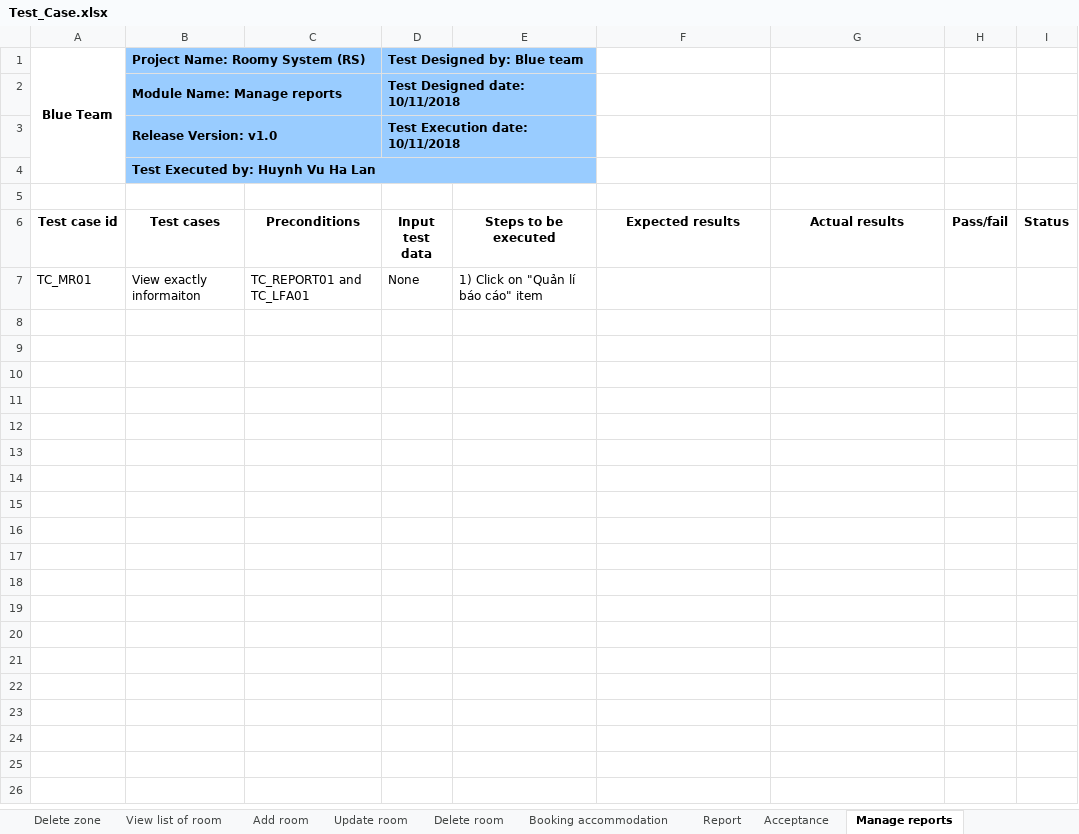
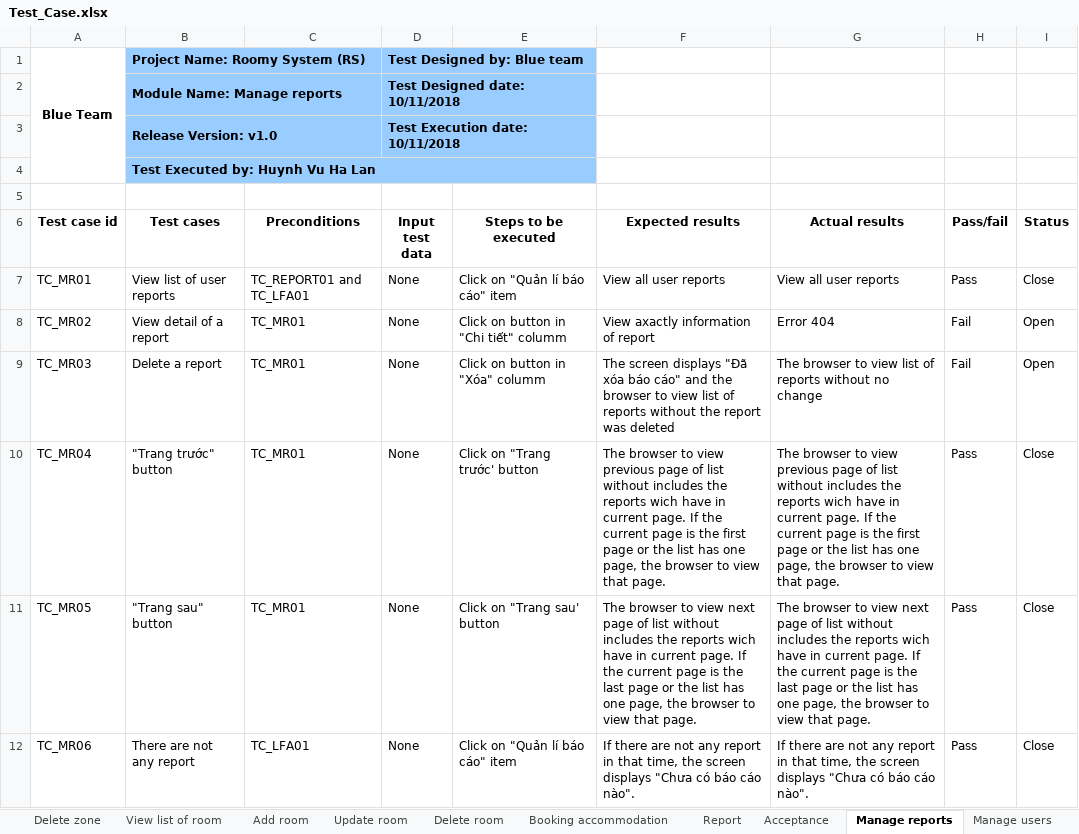
Before and after one commit to quocle28297/Captone1, an Excel workbook: Document/7.Testing/Test_Case.xlsx, sheet Manage reports, drawn as a sheet; values as stored, in another font and other column widths than the file's, no borders; removed rows and columns are numbered as before the commit, all else as after; the diff names each change by its address in the sheet, - before the commit and + after, or states it on an @@ line.

```diff
--- a/Document/7.Testing/Test_Case.xlsx (sheet Manage reports)
+++ b/Document/7.Testing/Test_Case.xlsx (sheet Manage reports)
-row 7: TC_MR01 | View exactly informaiton | TC_REPORT01 and TC_LFA01 | None | 1) Click on "Quản lí báo cáo" item
+row 7: TC_MR01 | View list of user reports | TC_REPORT01 and TC_LFA01 | None | Click on "Quản lí báo cáo" item | View all user reports | View all user reports | Pass | Close
+row 8: TC_MR02 | View detail of a report | TC_MR01 | None | Click on button in "Chi tiết" columm | View axactly information of report | Error 404 | Fail | Open
+row 9: TC_MR03 | Delete a report | TC_MR01 | None | Click on button in "Xóa" columm | The screen displays "Đã xóa báo cáo" and the browser to view list of reports without the report was deleted | The browser to view list of reports without no change | Fail | Open
+row 10: TC_MR04 | "Trang trước" button | TC_MR01 | None | Click on "Trang trước' button | The browser to view previous page of list without includes the reports wich have in current page. If the current page is the first page or the list has one page, the browser to view that page. | The browser to view previous page of list without includes the reports wich have in current page. If the current page is the first page or the list has one page, the browser to view that page. | Pass | Close
+row 11: TC_MR05 | "Trang sau" button | TC_MR01 | None | Click on "Trang sau' button | The browser to view next page of list without includes the reports wich have in current page. If the current page is the last page or the list has one page, the browser to view that page. | The browser to view next page of list without includes the reports wich have in current page. If the current page is the last page or the list has one page, the browser to view that page. | Pass | Close
+row 12: TC_MR06 | There are not any report | TC_LFA01 | None | Click on "Quản lí báo cáo" item | If there are not any report in that time, the screen displays "Chưa có báo cáo nào". | If there are not any report in that time, the screen displays "Chưa có báo cáo nào". | Pass | Close
```
Also changed, not shown: sheet Manage users, sheet Manage accommodations for admin, sheet Statistical, sheet Acceptance, other sheet tabs.
